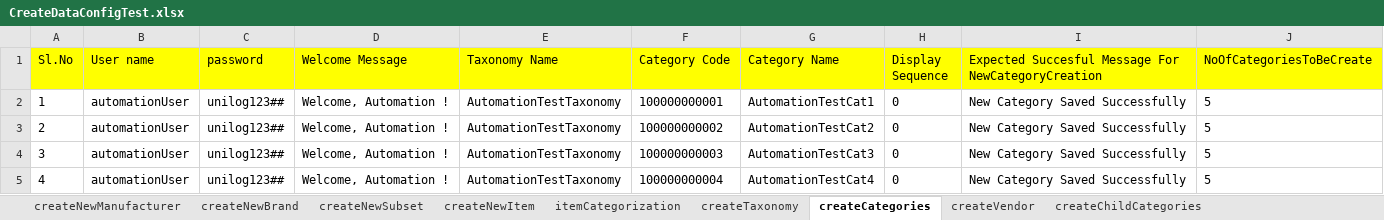
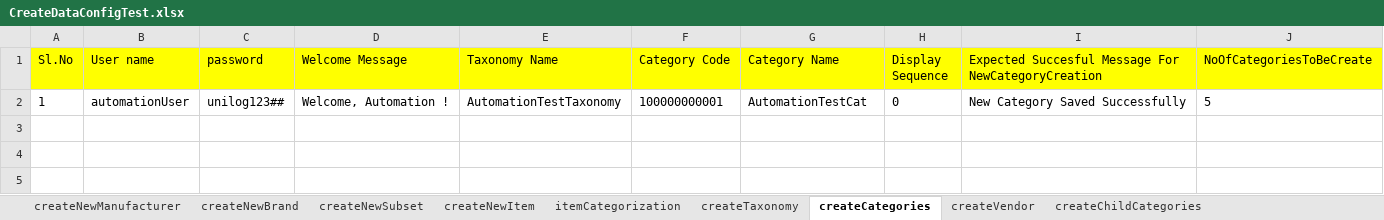
Before and after one commit to Rameshwar-Juptimath/NestedClassesAllureBug, an Excel workbook: resources/ExcelsheetData/CreateDataConfigTest.xlsx, sheet createCategories, drawn as a sheet; values as stored, in another font and other column widths than the file's, no borders; the diff names each change by its address in the sheet, - before the commit and + after, or states it on an @@ line.

```diff
--- a/resources/ExcelsheetData/CreateDataConfigTest.xlsx (sheet createCategories)
+++ b/resources/ExcelsheetData/CreateDataConfigTest.xlsx (sheet createCategories)
-G2 (Category Name): AutomationTestCat1
+G2 (Category Name): AutomationTestCat
-row 3: 2 | automationUser | unilog123## | Welcome, Automation ! | AutomationTestTaxonomy | 100000000002 | AutomationTestCat2 | 0 | New Category Saved Successfully | 5
-row 4: 3 | automationUser | unilog123## | Welcome, Automation ! | AutomationTestTaxonomy | 100000000003 | AutomationTestCat3 | 0 | New Category Saved Successfully | 5
-row 5: 4 | automationUser | unilog123## | Welcome, Automation ! | AutomationTestTaxonomy | 100000000004 | AutomationTestCat4 | 0 | New Category Saved Successfully | 5
```
Also changed, not shown: 3 other files.
